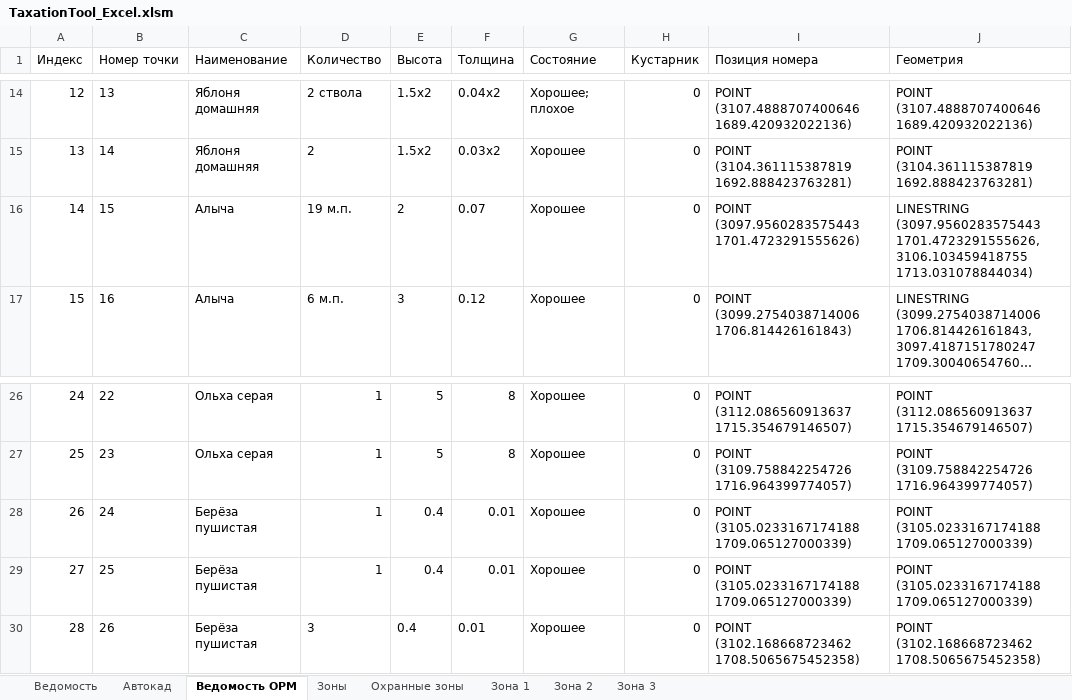
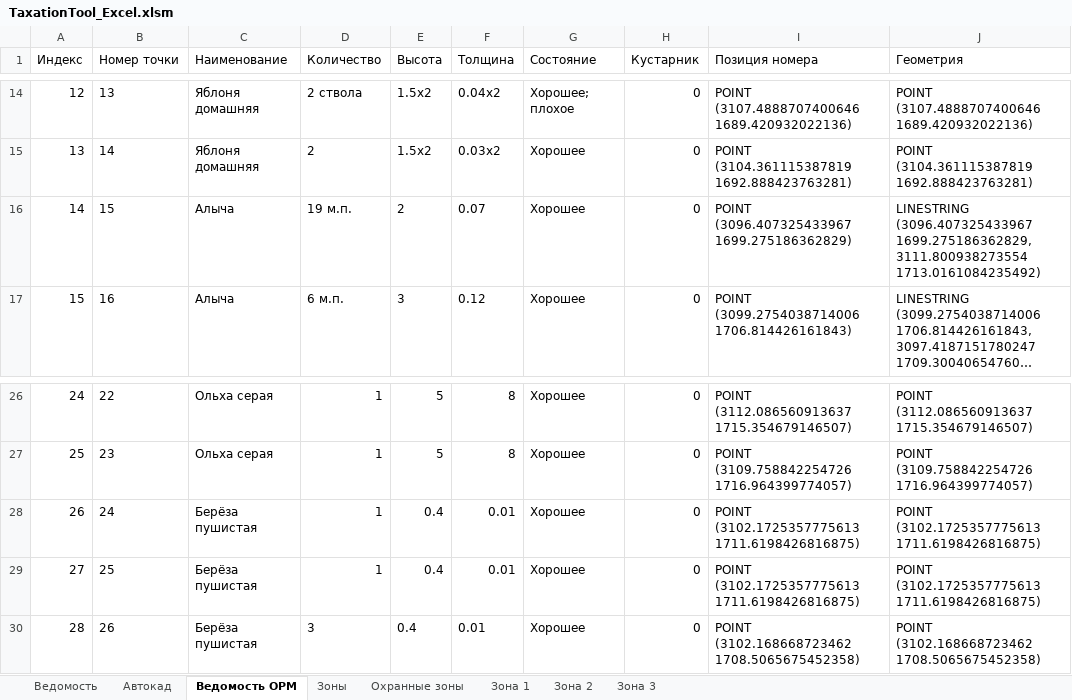
Before and after one commit to maxmyslivets/TaxationMaster, an Excel workbook: TaxationTool_Excel.xlsm, sheet Ведомость ОРМ, drawn as a sheet; only a part is shown, gaps mark what is left out; long unchanged cells end in …; values as stored, in another font and other column widths than the file's, no borders; the diff names each change by its address in the sheet, - before the commit and + after, or states it on an @@ line.

```diff
--- a/TaxationTool_Excel.xlsm (sheet Ведомость ОРМ)
+++ b/TaxationTool_Excel.xlsm (sheet Ведомость ОРМ)
-I16 (Позиция номера): POINT (3097.9560283575443 1701.4723291555626)
+I16 (Позиция номера): POINT (3096.407325433967 1699.275186362829)
-J16 (Геометрия): LINESTRING (3097.9560283575443 1701.4723291555626, 3106.103459418755 1713.031078844034)
+J16 (Геометрия): LINESTRING (3096.407325433967 1699.275186362829, 3111.800938273554 1713.0161084235492)
-I28:I29 (Позиция номера): POINT (3105.0233167174188 1709.065127000339)
+I28:I29 (Позиция номера): POINT (3102.1725357775613 1711.6198426816875)
-J28:J29 (Геометрия): POINT (3105.0233167174188 1709.065127000339)
+J28:J29 (Геометрия): POINT (3102.1725357775613 1711.6198426816875)
```
Also changed, not shown: sheet Зона 1, sheet Зона 2, sheet Зона 3, sheet Автокад, 4 other files.
